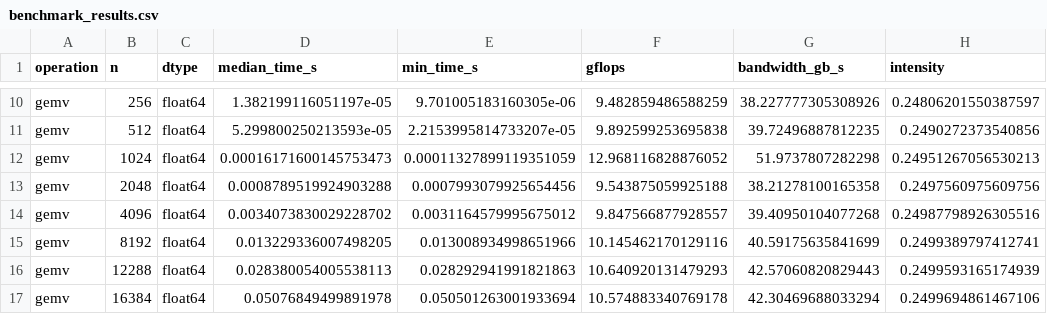
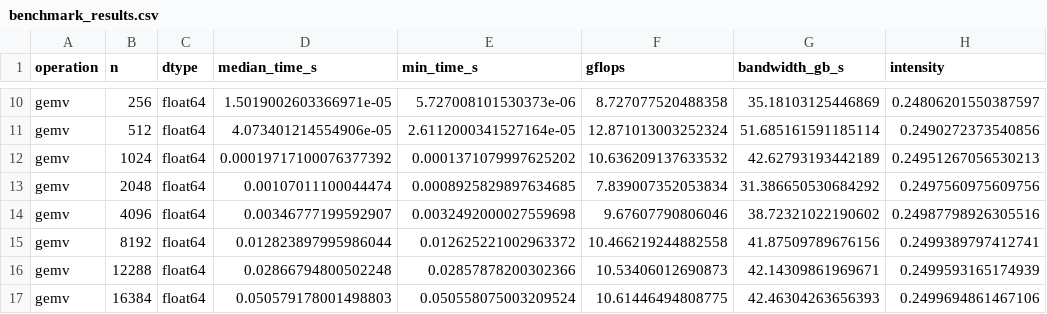
Before and after one commit to abdullahhassanien1-art/mini_linalg, a CSV file: 4_Numerical_precision_and_stability/benchmark_results.csv, drawn as a sheet; only a part is shown, gaps mark what is left out; the diff covers the shown part only; the diff names each change by its address in the sheet, - before the commit and + after, or states it on an @@ line.

```diff
--- a/4_Numerical_precision_and_stability/benchmark_results.csv
+++ b/4_Numerical_precision_and_stability/benchmark_results.csv
-D10 (median_time_s): 1.382199116051197e-05
+D10 (median_time_s): 1.5019002603366971e-05
-E10 (min_time_s): 9.701005183160305e-06
+E10 (min_time_s): 5.727008101530373e-06
-F10 (gflops): 9.482859486588259
+F10 (gflops): 8.727077520488358
-G10 (bandwidth_gb_s): 38.227777305308926
+G10 (bandwidth_gb_s): 35.18103125446869
-D11 (median_time_s): 5.299800250213593e-05
+D11 (median_time_s): 4.073401214554906e-05
-E11 (min_time_s): 2.2153995814733207e-05
+E11 (min_time_s): 2.6112000341527164e-05
-F11 (gflops): 9.892599253695838
+F11 (gflops): 12.871013003252324
-G11 (bandwidth_gb_s): 39.72496887812235
+G11 (bandwidth_gb_s): 51.685161591185114
-D12 (median_time_s): 0.00016171600145753473
+D12 (median_time_s): 0.00019717100076377392
-E12 (min_time_s): 0.00011327899119351059
+E12 (min_time_s): 0.0001371079997625202
-F12 (gflops): 12.968116828876052
+F12 (gflops): 10.636209137633532
-G12 (bandwidth_gb_s): 51.9737807282298
+G12 (bandwidth_gb_s): 42.62793193442189
-D13 (median_time_s): 0.0008789519924903288
+D13 (median_time_s): 0.00107011100044474
-E13 (min_time_s): 0.0007993079925654456
+E13 (min_time_s): 0.0008925829897634685
-F13 (gflops): 9.543875059925188
+F13 (gflops): 7.839007352053834
-G13 (bandwidth_gb_s): 38.21278100165358
+G13 (bandwidth_gb_s): 31.386650530684292
-D14 (median_time_s): 0.0034073830029228702
+D14 (median_time_s): 0.00346777199592907
-E14 (min_time_s): 0.0031164579995675012
+E14 (min_time_s): 0.0032492000027559698
-F14 (gflops): 9.847566877928557
+F14 (gflops): 9.67607790806046
-G14 (bandwidth_gb_s): 39.40950104077268
+G14 (bandwidth_gb_s): 38.72321022190602
-D15 (median_time_s): 0.013229336007498205
+D15 (median_time_s): 0.012823897995986044
-E15 (min_time_s): 0.013008934998651966
+E15 (min_time_s): 0.012625221002963372
-F15 (gflops): 10.145462170129116
+F15 (gflops): 10.466219244882558
-G15 (bandwidth_gb_s): 40.59175635841699
+G15 (bandwidth_gb_s): 41.87509789676156
-D16 (median_time_s): 0.028380054005538113
+D16 (median_time_s): 0.02866794800502248
-E16 (min_time_s): 0.028292941991821863
+E16 (min_time_s): 0.02857878200302366
-F16 (gflops): 10.640920131479293
+F16 (gflops): 10.53406012690873
-G16 (bandwidth_gb_s): 42.57060820829443
+G16 (bandwidth_gb_s): 42.14309861969671
-D17 (median_time_s): 0.05076849499891978
+D17 (median_time_s): 0.050579178001498803
-E17 (min_time_s): 0.050501263001933694
+E17 (min_time_s): 0.050558075003209524
-F17 (gflops): 10.574883340769178
+F17 (gflops): 10.61446494808775
-G17 (bandwidth_gb_s): 42.30469688033294
+G17 (bandwidth_gb_s): 42.46304263656393
```
Also changed, not shown: 96 edited cells elsewhere in this file, 2 other files.
